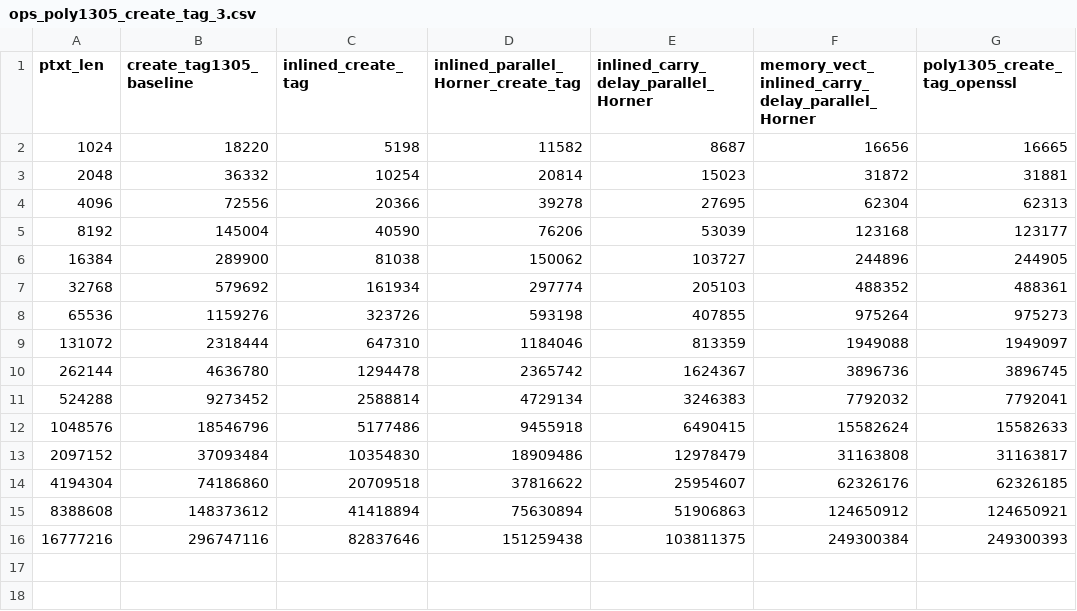
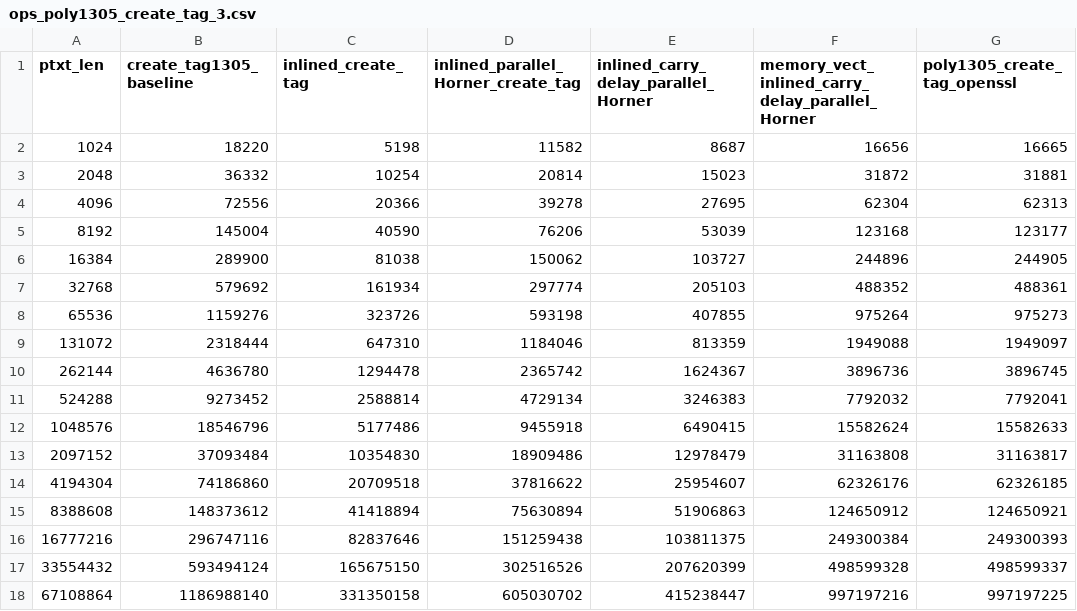
Before and after one commit to GiannisTsagkaropoulos/Chacha20-Poly1305-Optimization, a CSV file: time/poly1305/data/ops_poly1305_create_tag_3.csv, drawn as a sheet; the diff names each change by its address in the sheet, - before the commit and + after, or states it on an @@ line.

```diff
--- a/time/poly1305/data/ops_poly1305_create_tag_3.csv
+++ b/time/poly1305/data/ops_poly1305_create_tag_3.csv
+row 17: 33554432 | 593494124 | 165675150 | 302516526 | 207620399 | 498599328 | 498599337
+row 18: 67108864 | 1186988140 | 331350158 | 605030702 | 415238447 | 997197216 | 997197225
```
Also changed, not shown: time/poly1305/data/cycles_poly1305_create_tag_3.csv, time/poly1305/data/cycles_poly1305_create_tag_3_no_vec.csv, 1 other file.
